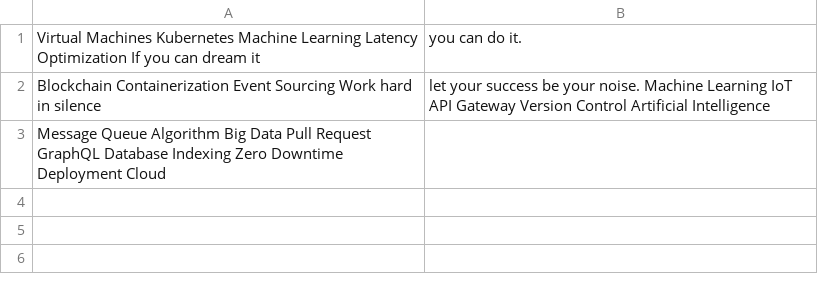
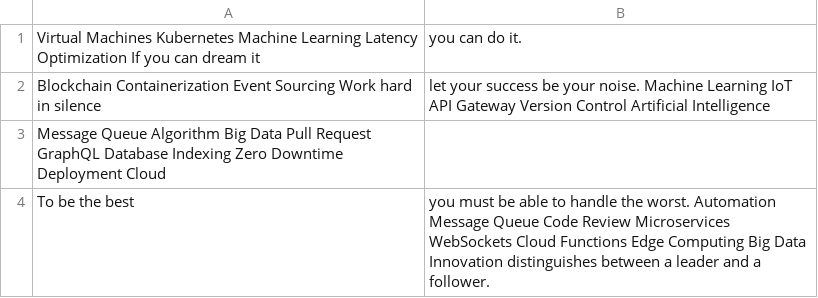
Before and after one commit to yak-lawns/Charlen80, a CSV file: resources/mock_data.csv, drawn as a sheet.

Commit message:
Updated resources

```diff
--- a/resources/mock_data.csv
+++ b/resources/mock_data.csv
@@ -3 +3,2 @@ Blockchain Containerization Event Sourcing Work hard in silence, let your succes
 Message Queue Algorithm Big Data Pull Request GraphQL Database Indexing Zero Downtime Deployment Cloud
+To be the best, you must be able to handle the worst. Automation Message Queue Code Review Microservices WebSockets Cloud Functions Edge Computing Big Data Innovation distinguishes between a leader and a follower.
```
Also changed, not shown: 2 other files.
